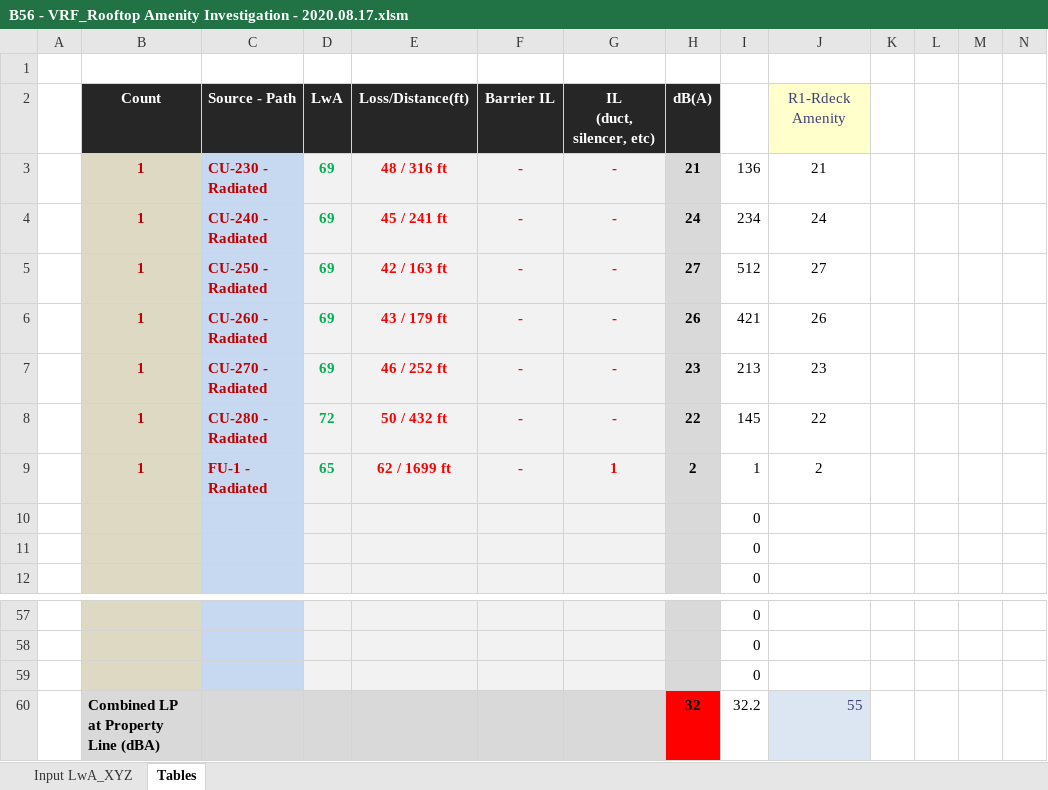
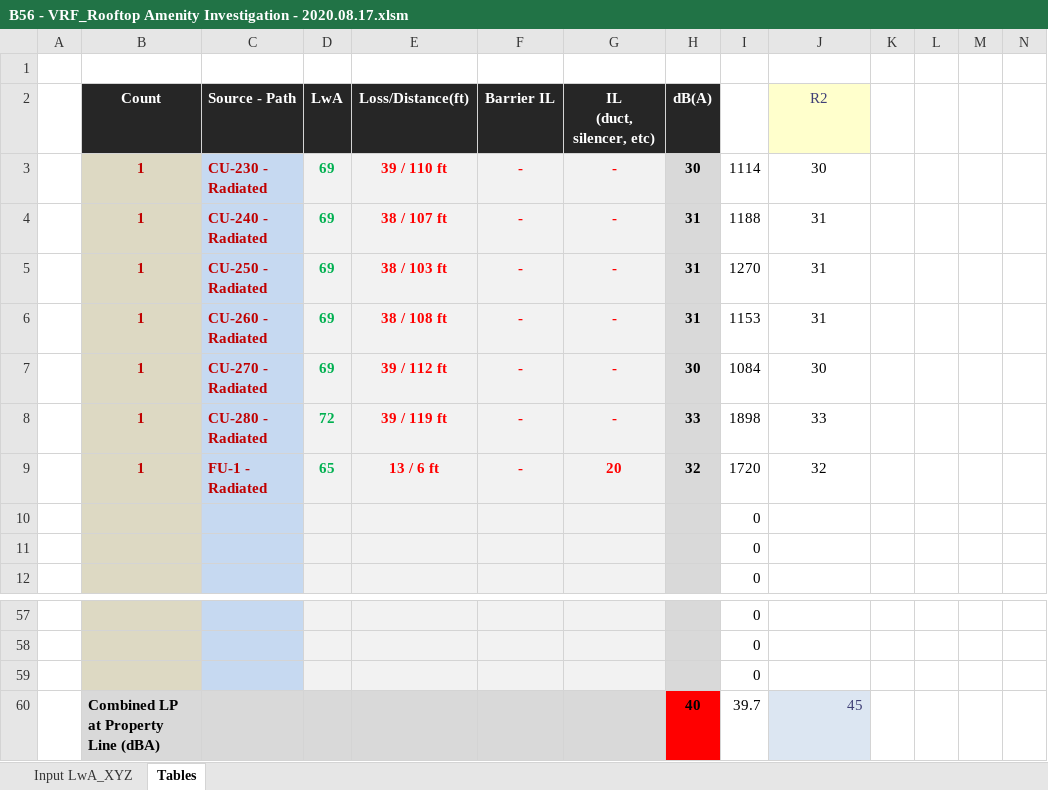
Before and after one commit to cxhx441/graphical-acoustic-calcs, an Excel workbook: B56 - VRF_Rooftop Amenity Investigation - 2020.08.17.xlsm, sheet Tables, drawn as a sheet; only a part is shown, gaps mark what is left out; values as stored, in another font and other column widths than the file's, no borders; charts and pictures and conditional formats not drawn; removed rows and columns are numbered as before the commit, all else as after; rows hold the shown columns only; the diff names each change by its address in the sheet, - before the commit and + after, or states it on an @@ line.

```diff
--- a/B56 - VRF_Rooftop Amenity Investigation - 2020.08.17.xlsm (sheet Tables)
+++ b/B56 - VRF_Rooftop Amenity Investigation - 2020.08.17.xlsm (sheet Tables)
-J2: R1-Rdeck Amenity
+J2: R2
-E3: 48 / 316 ft
+E3: 39 / 110 ft
-H3: 21
+H3: 30
-I3: 136
+I3: 1114
-J3: 21
+J3: 30
-E4: 45 / 241 ft
+E4: 38 / 107 ft
-H4: 24
+H4: 31
-I4: 234
+I4: 1188
-J4: 24
+J4: 31
-E5: 42 / 163 ft
+E5: 38 / 103 ft
-H5: 27
+H5: 31
-I5: 512
+I5: 1270
-J5: 27
+J5: 31
-E6: 43 / 179 ft
+E6: 38 / 108 ft
-H6: 26
+H6: 31
-I6: 421
+I6: 1153
-J6: 26
+J6: 31
-E7: 46 / 252 ft
+E7: 39 / 112 ft
-H7: 23
+H7: 30
-I7: 213
+I7: 1084
-J7: 23
+J7: 30
-E8: 50 / 432 ft
+E8: 39 / 119 ft
-H8: 22
+H8: 33
-I8: 145
+I8: 1898
-J8: 22
+J8: 33
-E9: 62 / 1699 ft
+E9: 13 / 6 ft
-G9: 1
+G9: 20
-H9: 2
+H9: 32
-I9: 1
+I9: 1720
-J9: 2
+J9: 32
-row 60:  | Combined LP at Property Line (dBA) |  |  |  |  |  | 32 | 32.2 | 55
+row 60:  | Combined LP at Property Line (dBA) |  |  |  |  |  | 40 | 39.7 | 45
```
Also changed, not shown: sheet Input LwA_XYZ, formulas that keep their value, charts or pictures, B56 - VRF_Rooftop Amenity Investigation - 2020.08.17 - Copy.xlsm.
